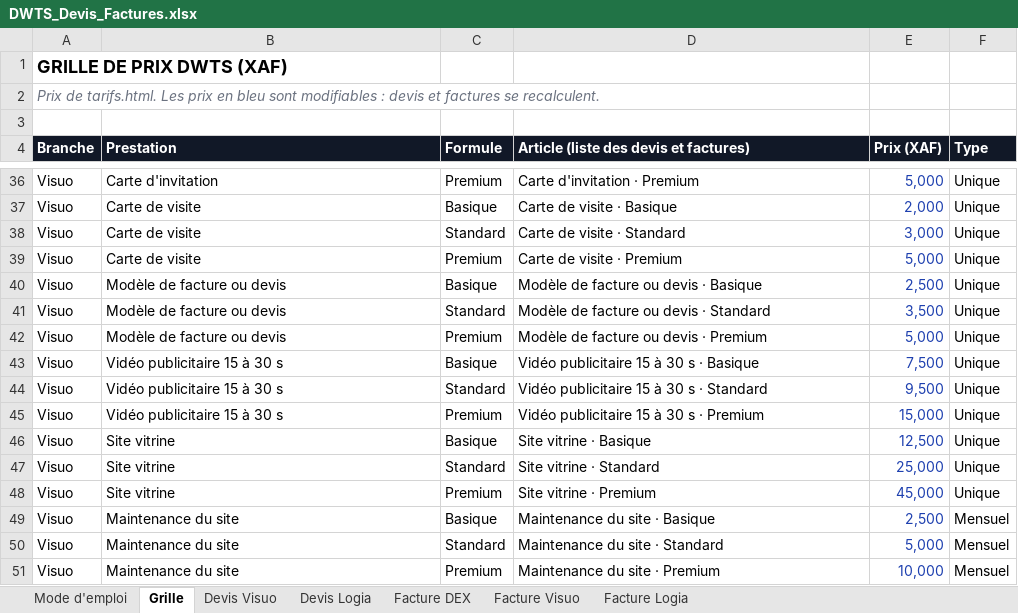
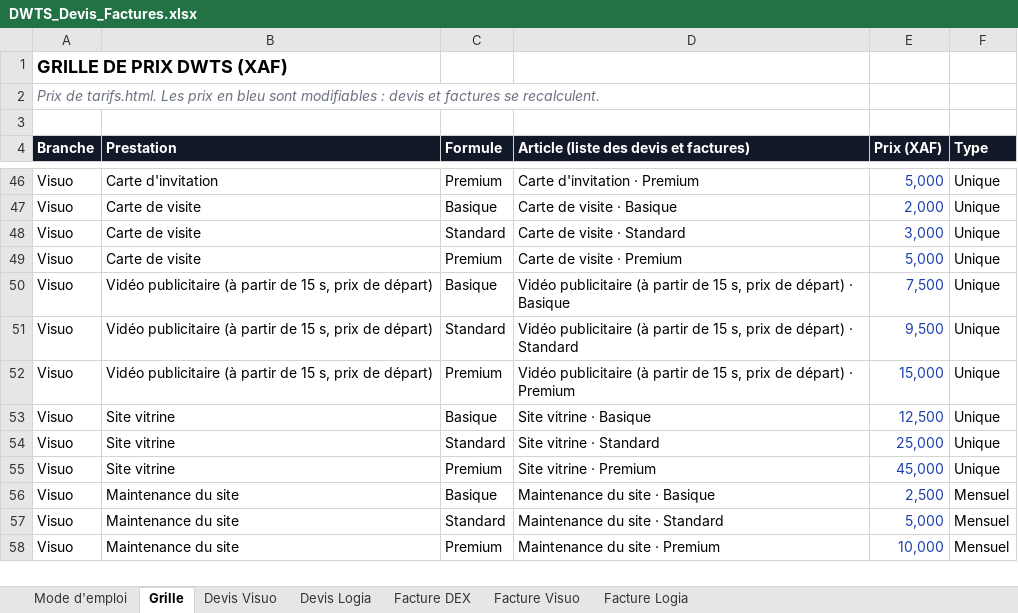
Before and after one commit to dwtsgabon/Site-DWTS-, an Excel workbook: outils-factures/DWTS_Devis_Factures.xlsx, sheet Grille, drawn as a sheet; only a part is shown, gaps mark what is left out; values as stored, in another font and other column widths than the file's, no borders; removed rows and columns are numbered as before the commit, all else as after; the diff covers the shown part only; the diff names each change by its address in the sheet, - before the commit and + after, or states it on an @@ line.

```diff
--- a/outils-factures/DWTS_Devis_Factures.xlsx (sheet Grille)
+++ b/outils-factures/DWTS_Devis_Factures.xlsx (sheet Grille)
-row 40: Visuo | Modèle de facture ou devis | Basique | Modèle de facture ou devis · Basique | 2,500 | Unique
-row 41: Visuo | Modèle de facture ou devis | Standard | Modèle de facture ou devis · Standard | 3,500 | Unique
-row 42: Visuo | Modèle de facture ou devis | Premium | Modèle de facture ou devis · Premium | 5,000 | Unique
-B50:B52 (Prestation): Vidéo publicitaire 15 à 30 s
+B50:B52 (Prestation): Vidéo publicitaire (à partir de 15 s, prix de départ)
-D50: Vidéo publicitaire 15 à 30 s · Basique
+D50: Vidéo publicitaire (à partir de 15 s, prix de départ) · Basique
-D51: Vidéo publicitaire 15 à 30 s · Standard
+D51: Vidéo publicitaire (à partir de 15 s, prix de départ) · Standard
-D52: Vidéo publicitaire 15 à 30 s · Premium
+D52: Vidéo publicitaire (à partir de 15 s, prix de départ) · Premium
```
Also changed, not shown: 15 added rows, 3 removed rows and 21 edited cells elsewhere in this sheet, 18 other files.
